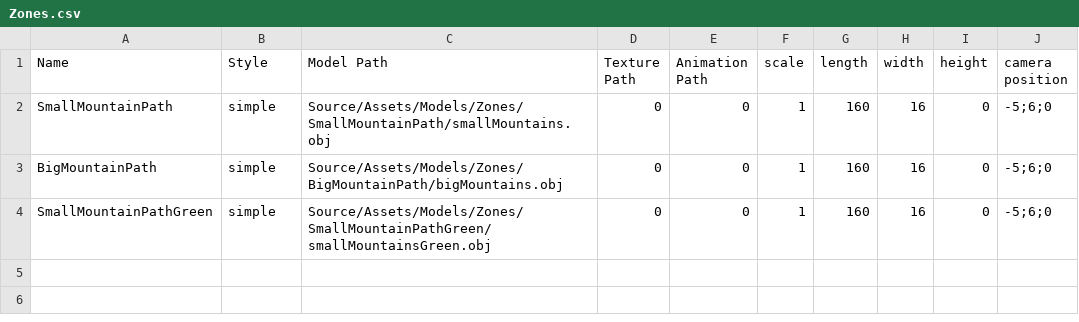
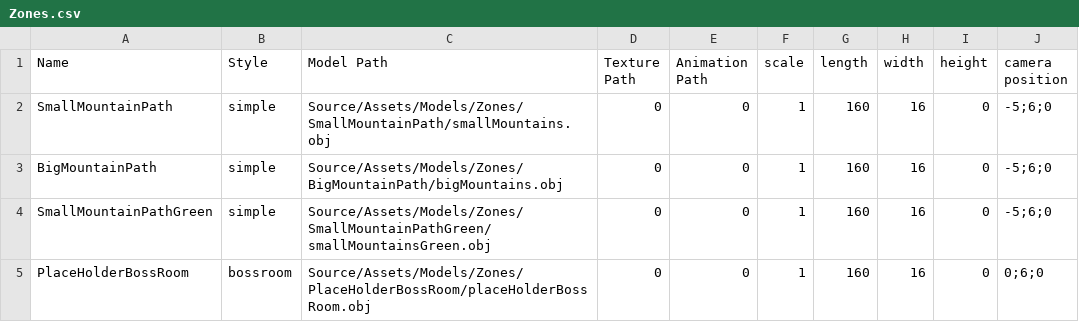
Before and after one commit to RaizorZawarudo/McGuyv-R-Type, a CSV file: Source/Assets/Models/Zones/Zones.csv, drawn as a sheet; the diff names each change by its address in the sheet, - before the commit and + after, or states it on an @@ line.

Commit message:
finished the mapqueueing system except we need to add a type in queuestruct to identify if its a bossroom or a simple path in order to add the correct Z value ( depth), TO DO : add the scrolling -z to mapqueue and create dequeue.at(0) in order to remove the path that we overtake

```diff
--- a/Source/Assets/Models/Zones/Zones.csv
+++ b/Source/Assets/Models/Zones/Zones.csv
+row 5: PlaceHolderBossRoom | bossroom | Source/Assets/Models/Zones/PlaceHolderBossRoom/placeHolderBossRoom.obj | 0 | 0 | 1 | 160 | 16 | 0 | 0;6;0
```
Also changed, not shown: 10 other files.
